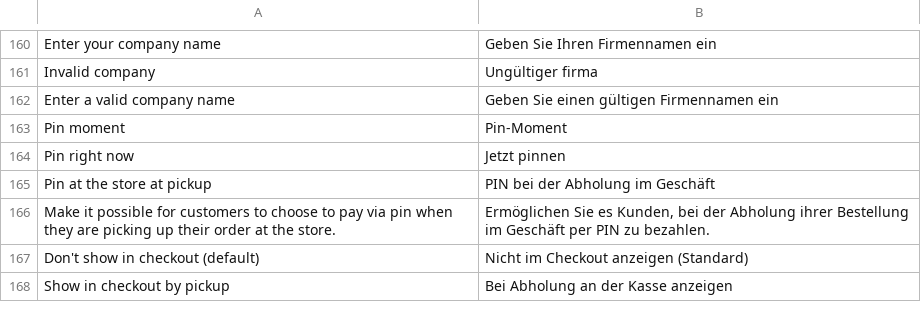
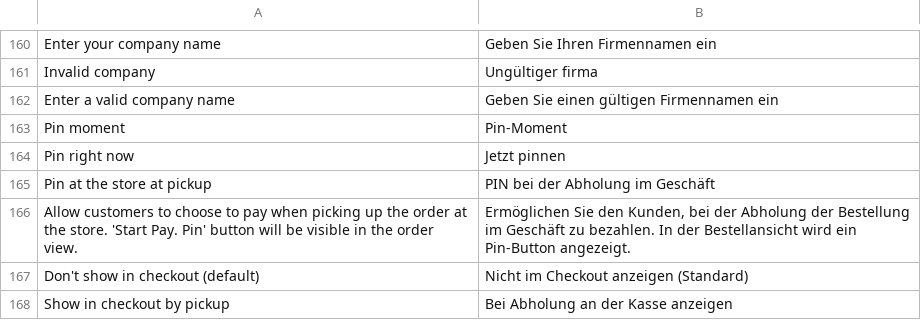
Before and after one commit to paynl/magento2-plugin, a CSV file: i18n/de_AT.csv, drawn as a sheet; only a part is shown, gaps mark what is left out.

Commit message:
Pay button and description change

```diff
--- a/i18n/de_AT.csv
+++ b/i18n/de_AT.csv
@@ -165,3 +165,3 @@
 "Pin at the store at pickup","PIN bei der Abholung im Geschäft"
-"Make it possible for customers to choose to pay via pin when they are picking up their order at the store.","Ermöglichen Sie es Kunden, bei der Abholung ihrer Bestellung im Geschäft per PIN zu bezahlen."
+"Allow customers to choose to pay when picking up the order at the store. 'Start Pay. Pin' button will be visible in the order view.","Ermöglichen Sie den Kunden, bei der Abholung der Bestellung im Geschäft zu bezahlen. In der Bestellansicht wird ein Pin-Button angezeigt."
 "Don't show in checkout (default)","Nicht im Checkout anzeigen (Standard)"
```
Also changed, not shown: i18n/de_CH.csv, i18n/de_DE.csv, 11 other files.
